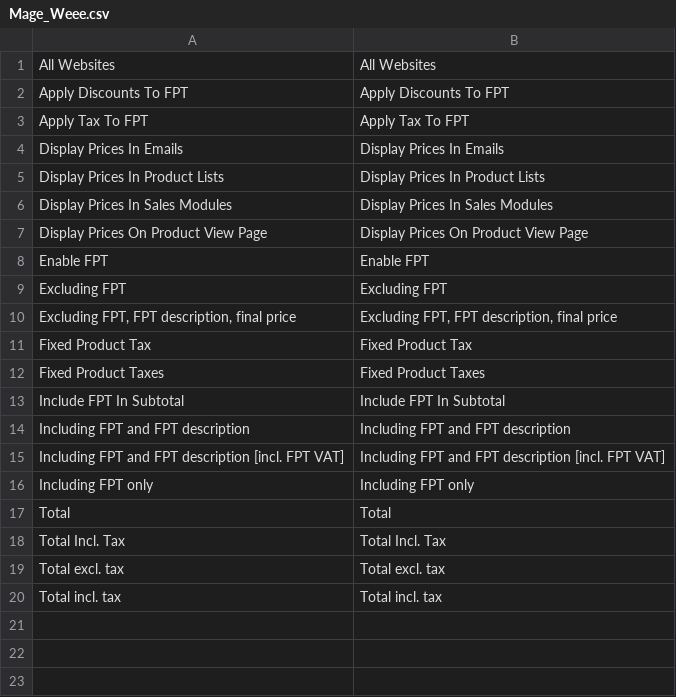
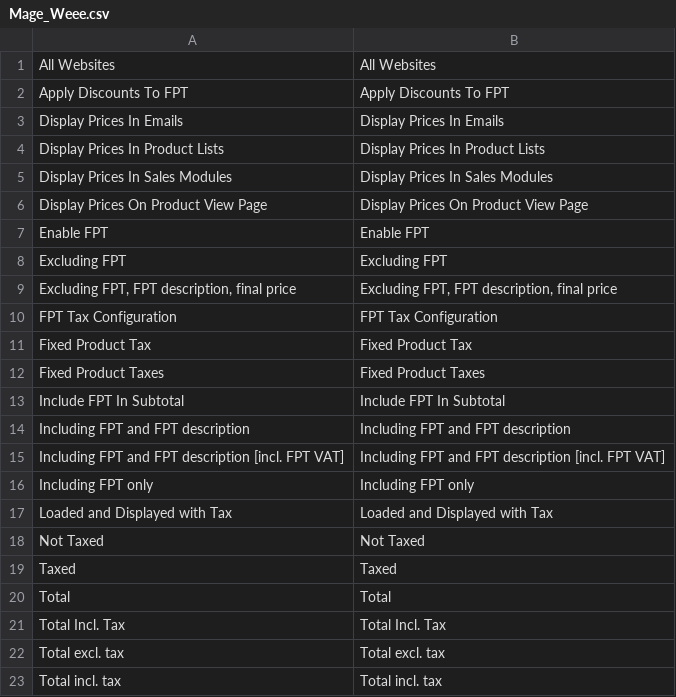
Before and after one commit to 1guru/MagentoTest, a CSV file: app/locale/en_US/Mage_Weee.csv, drawn as a sheet.

```diff
--- a/app/locale/en_US/Mage_Weee.csv
+++ b/app/locale/en_US/Mage_Weee.csv
@@ -2,3 +2,2 @@
 "Apply Discounts To FPT","Apply Discounts To FPT"
-"Apply Tax To FPT","Apply Tax To FPT"
 "Display Prices In Emails","Display Prices In Emails"
@@ -10,2 +9,3 @@
 "Excluding FPT, FPT description, final price","Excluding FPT, FPT description, final price"
+"FPT Tax Configuration","FPT Tax Configuration"
 "Fixed Product Tax","Fixed Product Tax"
@@ -16,2 +16,5 @@
 "Including FPT only","Including FPT only"
+"Loaded and Displayed with Tax","Loaded and Displayed with Tax"
+"Not Taxed","Not Taxed"
+"Taxed","Taxed"
 "Total","Total"
```
Also changed, not shown: app/locale/en_US/Mage_Authorizenet.csv, app/locale/en_US/Mage_Bundle.csv, 15 other files.
